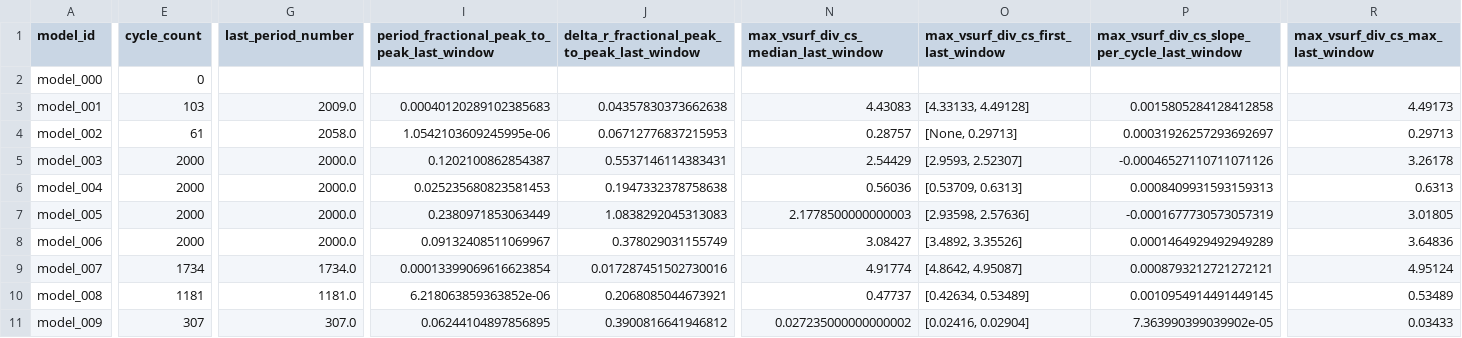
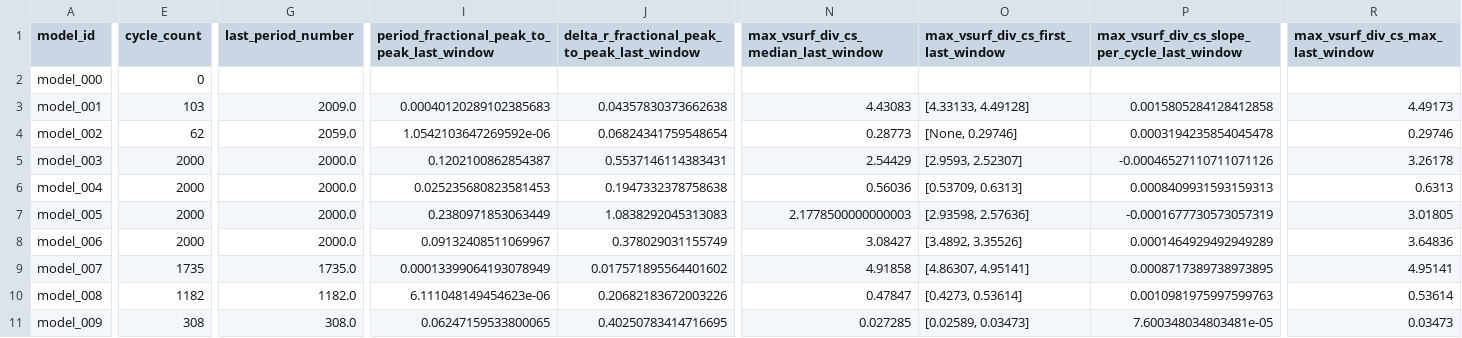
Before and after one commit to earlbellinger/kappa, a CSV file: site/metadata/convergence_summary_last100.csv, drawn as a sheet; only a part is shown, gaps mark what is left out; the diff covers the shown part only; the diff names each change by its address in the sheet, - before the commit and + after, or states it on an @@ line.

```diff
--- a/site/metadata/convergence_summary_last100.csv
+++ b/site/metadata/convergence_summary_last100.csv
-E4 (cycle_count): 61
+E4 (cycle_count): 62
-G4 (last_period_number): 2058.0
+G4 (last_period_number): 2059.0
-I4: 1.0542103609245995e-06
+I4: 1.0542103647269592e-06
-J4: 0.06712776837215953
+J4: 0.06824341759548654
-N4: 0.28757
+N4: 0.28773
-O4: [None, 0.29713]
+O4: [None, 0.29746]
-P4: 0.00031926257293692697
+P4: 0.0003194235854045478
-R4 (max_vsurf_div_cs_max_last_window): 0.29713
+R4 (max_vsurf_div_cs_max_last_window): 0.29746
-E9 (cycle_count): 1734
+E9 (cycle_count): 1735
-G9 (last_period_number): 1734.0
+G9 (last_period_number): 1735.0
-I9: 0.00013399069616623854
+I9: 0.00013399064193078949
-J9: 0.017287451502730016
+J9: 0.017571895564401602
-N9: 4.91774
+N9: 4.91858
-O9: [4.8642, 4.95087]
+O9: [4.86307, 4.95141]
-P9: 0.0008793212721272121
+P9: 0.0008717389738973895
-R9 (max_vsurf_div_cs_max_last_window): 4.95124
+R9 (max_vsurf_div_cs_max_last_window): 4.95141
-E10 (cycle_count): 1181
+E10 (cycle_count): 1182
-G10 (last_period_number): 1181.0
+G10 (last_period_number): 1182.0
-I10: 6.218063859363852e-06
+I10: 6.111048149454623e-06
-J10: 0.2068085044673921
+J10: 0.20682183672003226
-N10: 0.47737
+N10: 0.47847
-O10: [0.42634, 0.53489]
+O10: [0.4273, 0.53614]
-P10: 0.0010954914491449145
+P10: 0.0010981975997599763
-R10 (max_vsurf_div_cs_max_last_window): 0.53489
+R10 (max_vsurf_div_cs_max_last_window): 0.53614
-E11 (cycle_count): 307
+E11 (cycle_count): 308
-G11 (last_period_number): 307.0
+G11 (last_period_number): 308.0
-I11: 0.06244104897856895
+I11: 0.06247159533800065
-J11: 0.3900816641946812
+J11: 0.40250783414716695
-N11: 0.027235000000000002
+N11: 0.027285
-O11: [0.02416, 0.02904]
+O11: [0.02589, 0.03473]
-P11: 7.363990399039902e-05
+P11: 7.600348034803481e-05
-R11 (max_vsurf_div_cs_max_last_window): 0.03433
+R11 (max_vsurf_div_cs_max_last_window): 0.03473
```
Also changed, not shown: 5 edited cells elsewhere in this file, site/metadata/analysis_completion_status.csv, site/metadata/convergence_forecast_last100.csv, 34 other files.
